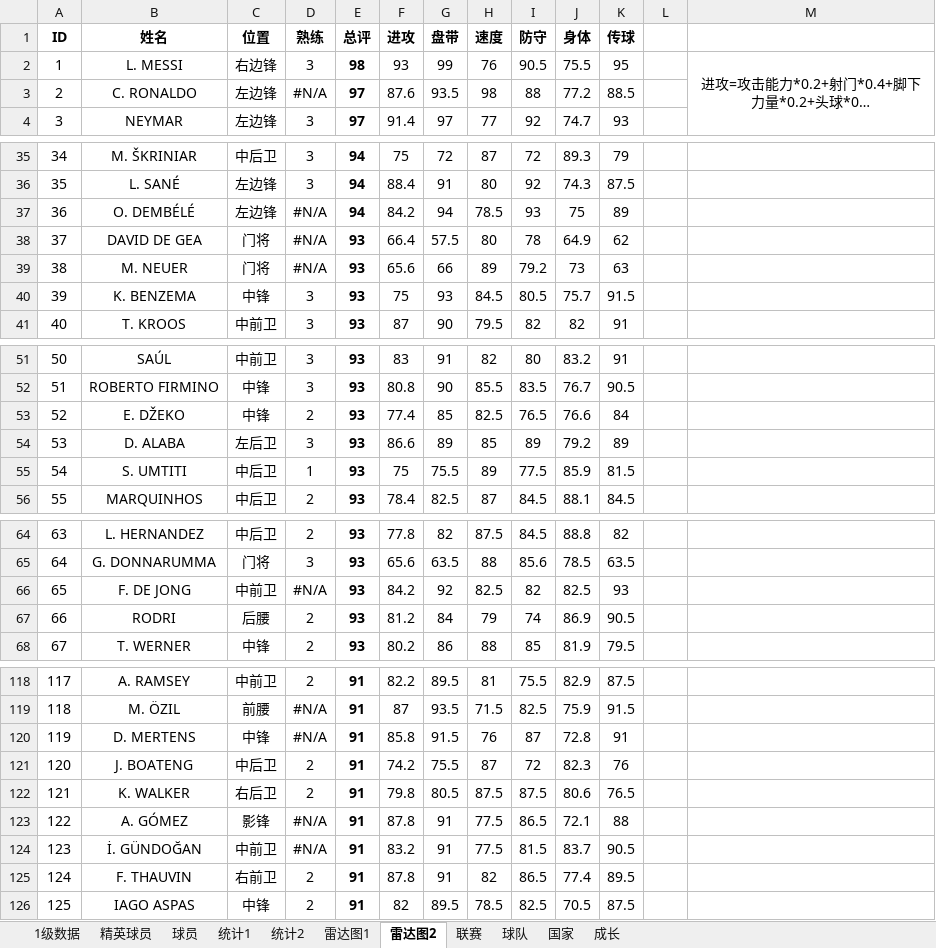
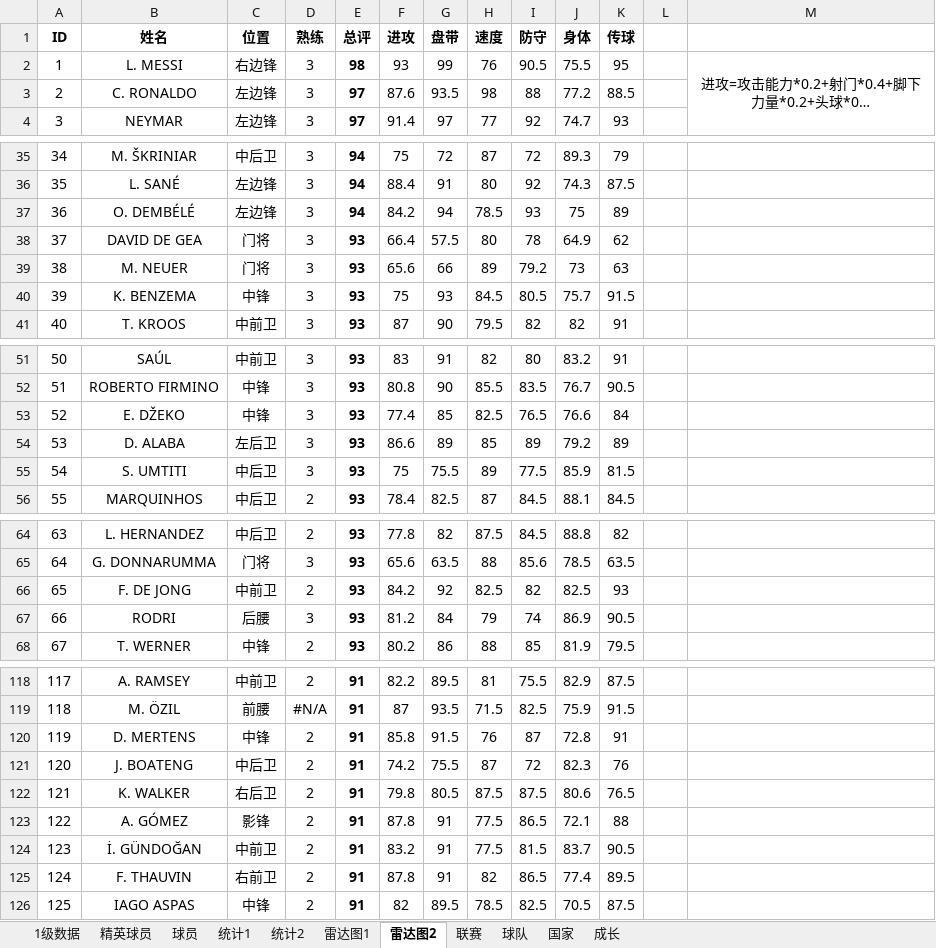
Before and after one commit to g4seek/pes2020, an Excel workbook: 实况足球2020.xlsx, sheet 雷达图2, drawn as a sheet; only a part is shown, gaps mark what is left out; long unchanged cells end in …; values as stored, in another font and other column widths than the file's, no borders; charts and pictures and conditional formats not drawn; the diff covers the shown part only; the diff names each change by its address in the sheet, - before the commit and + after, or states it on an @@ line.

```diff
--- a/实况足球2020.xlsx (sheet 雷达图2)
+++ b/实况足球2020.xlsx (sheet 雷达图2)
-D3 (熟练): #N/A
+D3 (熟练): 3
-D37:D39 (熟练): #N/A
+D37:D39 (熟练): 3
-D53 (熟练): 2
+D53 (熟练): 3
-D55 (熟练): 1
+D55 (熟练): 3
-D66 (熟练): #N/A
+D66 (熟练): 2
-D67 (熟练): 2
+D67 (熟练): 3
-D120 (熟练): #N/A
+D120 (熟练): 2
-D123:D124 (熟练): #N/A
+D123:D124 (熟练): 2
```
Also changed, not shown: 5 edited cells elsewhere in this sheet, sheet 球员, sheet 统计1, sheet 雷达图1, sheet 1级数据, sheet 统计2, sheet 精英球员, formulas that keep their value, charts or pictures.
